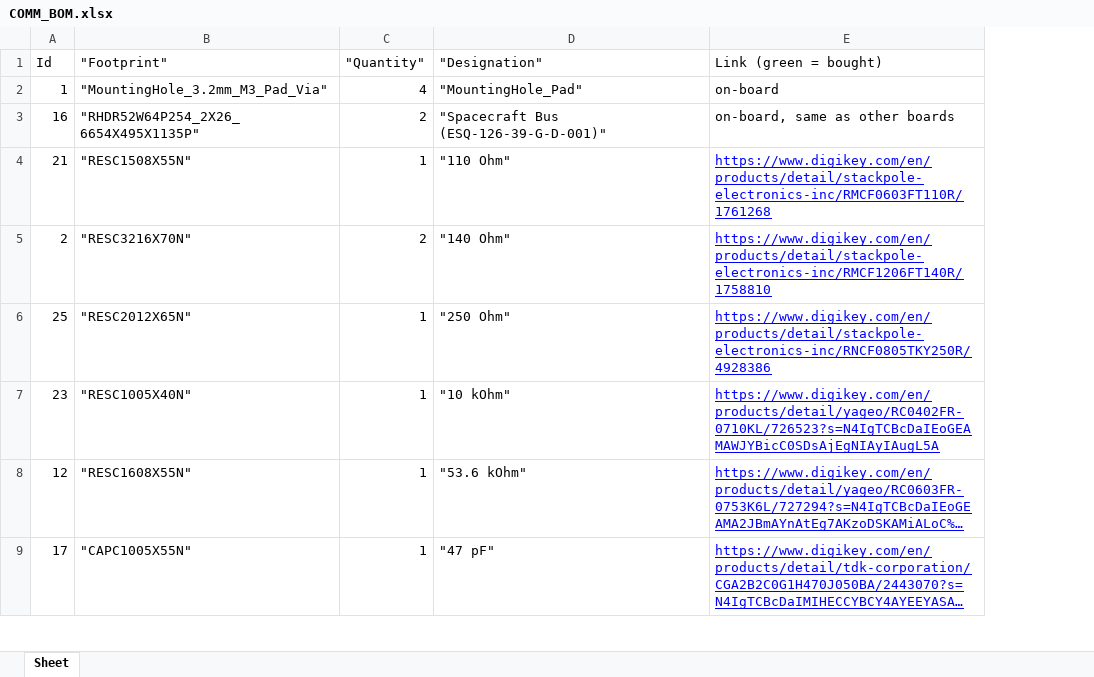
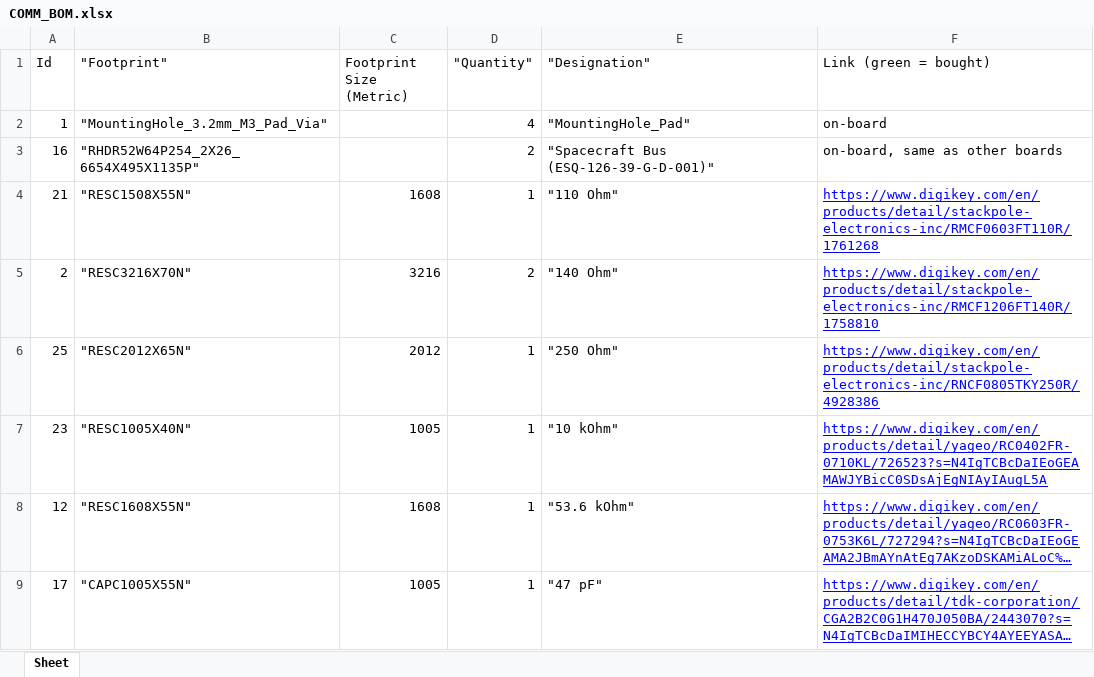
Before and after one commit to MikeMcPherson/HEDGE2-COMM, an Excel workbook: COMM_BOM.xlsx, sheet Sheet, drawn as a sheet; only a part is shown; long unchanged cells end in …; values as stored, in another font and other column widths than the file's, no borders; the diff names each change by its address in the sheet, - before the commit and + after, or states it on an @@ line.

```diff
--- a/COMM_BOM.xlsx (sheet Sheet)
+++ b/COMM_BOM.xlsx (sheet Sheet)
+column C (Footprint Size (Metric)), rows 4-9: 1608 | 3216 | 2012 | 1005 | 1608 | 1005
```
Also changed, not shown: 22 other files.
